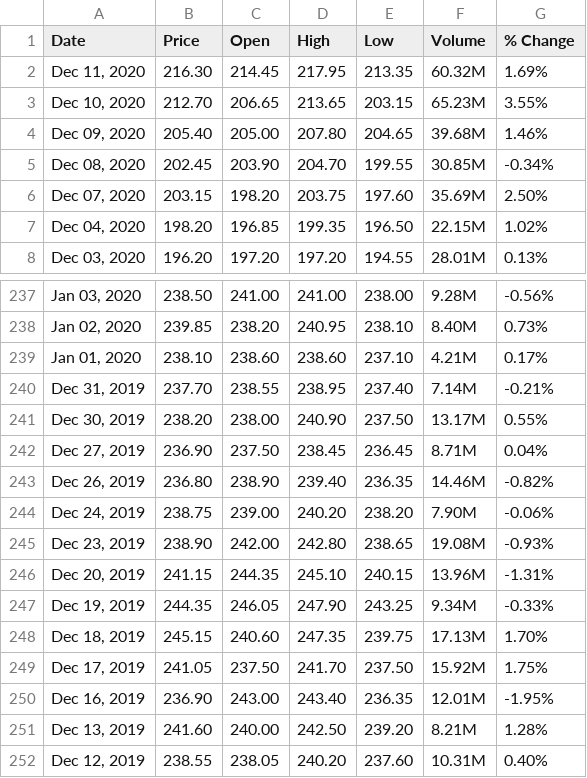
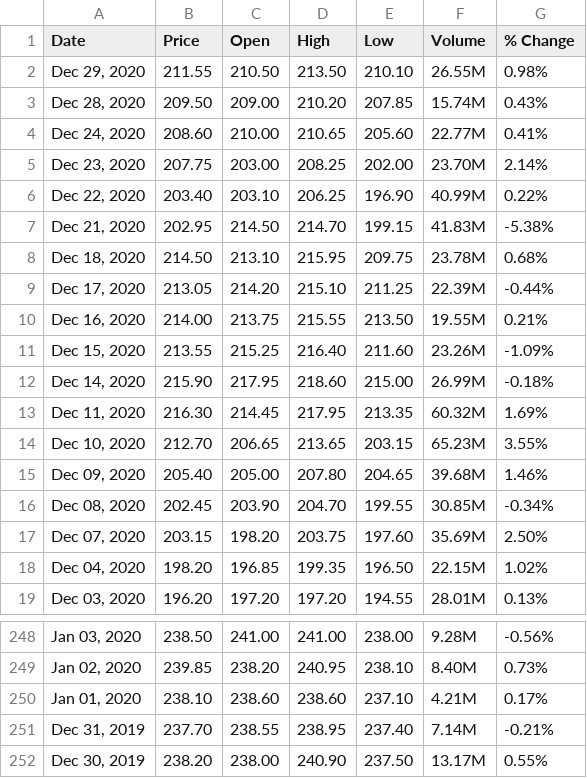
Before and after one commit to nikhil7127/stock-market, a CSV file: ITC_stock.csv (was ITC.csv), drawn as a sheet; only a part is shown, gaps mark what is left out; removed rows and columns are numbered as before the commit, all else as after; the diff names each change by its address in the sheet, - before the commit and + after, or states it on an @@ line.

```diff
--- a/ITC.csv
+++ b/ITC_stock.csv
+row 2: Dec 29, 2020 | 211.55 | 210.50 | 213.50 | 210.10 | 26.55M | 0.98%
+row 3: Dec 28, 2020 | 209.50 | 209.00 | 210.20 | 207.85 | 15.74M | 0.43%
+row 4: Dec 24, 2020 | 208.60 | 210.00 | 210.65 | 205.60 | 22.77M | 0.41%
+row 5: Dec 23, 2020 | 207.75 | 203.00 | 208.25 | 202.00 | 23.70M | 2.14%
+row 6: Dec 22, 2020 | 203.40 | 203.10 | 206.25 | 196.90 | 40.99M | 0.22%
+row 7: Dec 21, 2020 | 202.95 | 214.50 | 214.70 | 199.15 | 41.83M | -5.38%
+row 8: Dec 18, 2020 | 214.50 | 213.10 | 215.95 | 209.75 | 23.78M | 0.68%
+row 9: Dec 17, 2020 | 213.05 | 214.20 | 215.10 | 211.25 | 22.39M | -0.44%
+row 10: Dec 16, 2020 | 214.00 | 213.75 | 215.55 | 213.50 | 19.55M | 0.21%
+row 11: Dec 15, 2020 | 213.55 | 215.25 | 216.40 | 211.60 | 23.26M | -1.09%
+row 12: Dec 14, 2020 | 215.90 | 217.95 | 218.60 | 215.00 | 26.99M | -0.18%
-row 242: Dec 27, 2019 | 236.90 | 237.50 | 238.45 | 236.45 | 8.71M | 0.04%
-row 243: Dec 26, 2019 | 236.80 | 238.90 | 239.40 | 236.35 | 14.46M | -0.82%
-row 244: Dec 24, 2019 | 238.75 | 239.00 | 240.20 | 238.20 | 7.90M | -0.06%
-row 245: Dec 23, 2019 | 238.90 | 242.00 | 242.80 | 238.65 | 19.08M | -0.93%
-row 246: Dec 20, 2019 | 241.15 | 244.35 | 245.10 | 240.15 | 13.96M | -1.31%
-row 247: Dec 19, 2019 | 244.35 | 246.05 | 247.90 | 243.25 | 9.34M | -0.33%
-row 248: Dec 18, 2019 | 245.15 | 240.60 | 247.35 | 239.75 | 17.13M | 1.70%
-row 249: Dec 17, 2019 | 241.05 | 237.50 | 241.70 | 237.50 | 15.92M | 1.75%
-row 250: Dec 16, 2019 | 236.90 | 243.00 | 243.40 | 236.35 | 12.01M | -1.95%
-row 251: Dec 13, 2019 | 241.60 | 240.00 | 242.50 | 239.20 | 8.21M | 1.28%
-row 252: Dec 12, 2019 | 238.55 | 238.05 | 240.20 | 237.60 | 10.31M | 0.40%
```
Also changed, not shown: 1 other file.
